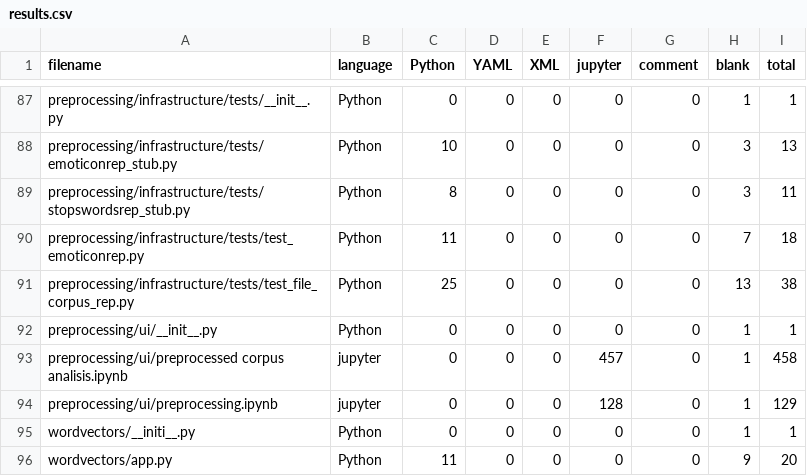
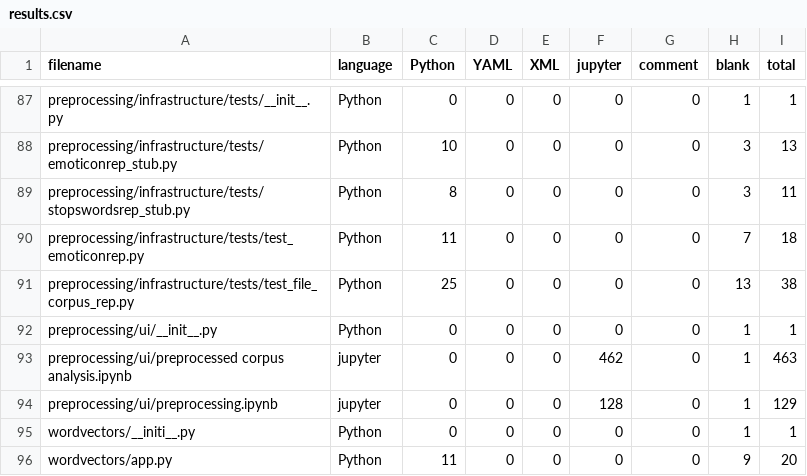
Before and after one commit to coraxcr/usure, a CSV file: .VSCodeCounter/results.csv, drawn as a sheet; only a part is shown, gaps mark what is left out; the diff covers the shown part only.

```diff
--- a/.VSCodeCounter/results.csv
+++ b/.VSCodeCounter/results.csv
@@ -92,3 +92,3 @@ preprocessing/infrastructure/tests/test_file_corpus_rep.py, Python, 25, 0, 0, 0,
 preprocessing/ui/__init__.py, Python, 0, 0, 0, 0, 0, 1, 1
-preprocessing/ui/preprocessed corpus analisis.ipynb, jupyter, 0, 0, 0, 457, 0, 1, 458
+preprocessing/ui/preprocessed corpus analysis.ipynb, jupyter, 0, 0, 0, 462, 0, 1, 463
 preprocessing/ui/preprocessing.ipynb, jupyter, 0, 0, 0, 128, 0, 1, 129
```
Also changed, not shown: 26 edited cells elsewhere in this file, 6 other files.
